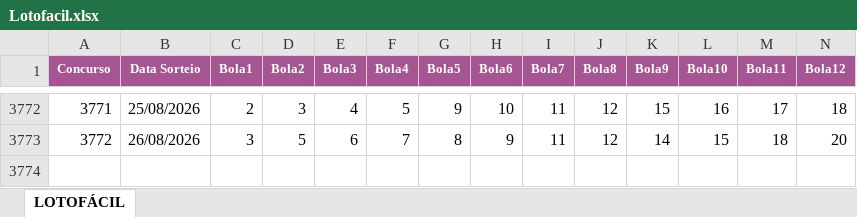
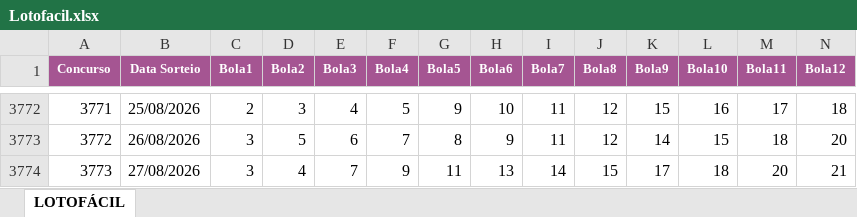
Before and after one commit to AlvaroSantosWorks/GeraLotoPremium, an Excel workbook: Lotofacil.xlsx, sheet LOTOFÁCIL, drawn as a sheet; only a part is shown, gaps mark what is left out; values as stored, in another font and other column widths than the file's, no borders; rows hold the shown columns only; the diff names each change by its address in the sheet, - before the commit and + after, or states it on an @@ line.

```diff
--- a/Lotofacil.xlsx (sheet LOTOFÁCIL)
+++ b/Lotofacil.xlsx (sheet LOTOFÁCIL)
+row 3774: 3773 | 27/08/2026 | 3 | 4 | 7 | 9 | 11 | 13 | 14 | 15 | 17 | 18 | 20 | 21
```
Also changed, not shown: Mega-Sena.xlsx.
